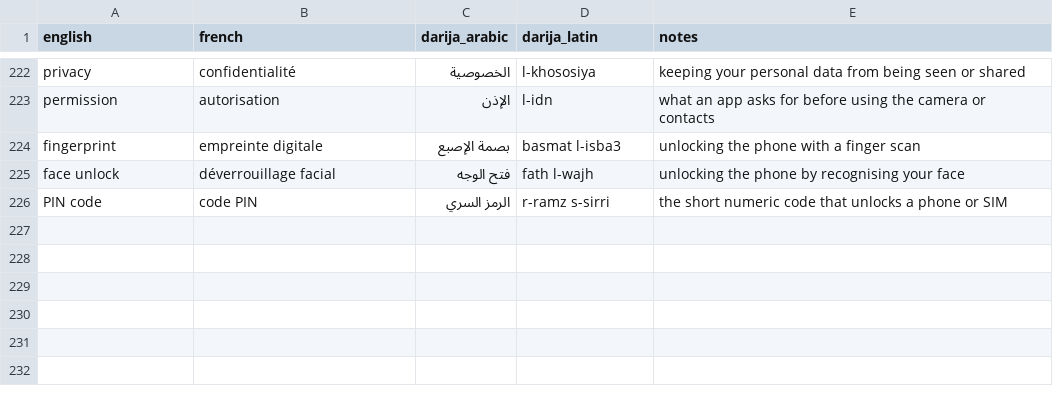
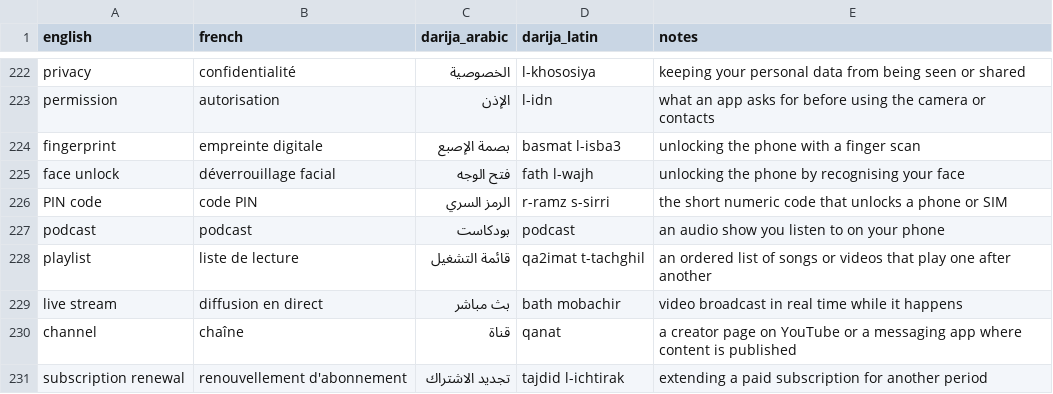
Before and after one commit to taha-b0t/darija-tech-glossary, a CSV file: glossary.csv, drawn as a sheet; only a part is shown, gaps mark what is left out; the diff names each change by its address in the sheet, - before the commit and + after, or states it on an @@ line.

Commit message:
feat: add 5 media and streaming terms

```diff
--- a/glossary.csv
+++ b/glossary.csv
+row 227: podcast | podcast | بودكاست | podcast | an audio show you listen to on your phone
+row 228: playlist | liste de lecture | قائمة التشغيل | qa2imat t-tachghil | an ordered list of songs or videos that play one after another
+row 229: live stream | diffusion en direct | بث مباشر | bath mobachir | video broadcast in real time while it happens
+row 230: channel | chaîne | قناة | qanat | a creator page on YouTube or a messaging app where content is published
+row 231: subscription renewal | renouvellement d'abonnement | تجديد الاشتراك | tajdid l-ichtirak | extending a paid subscription for another period
```
